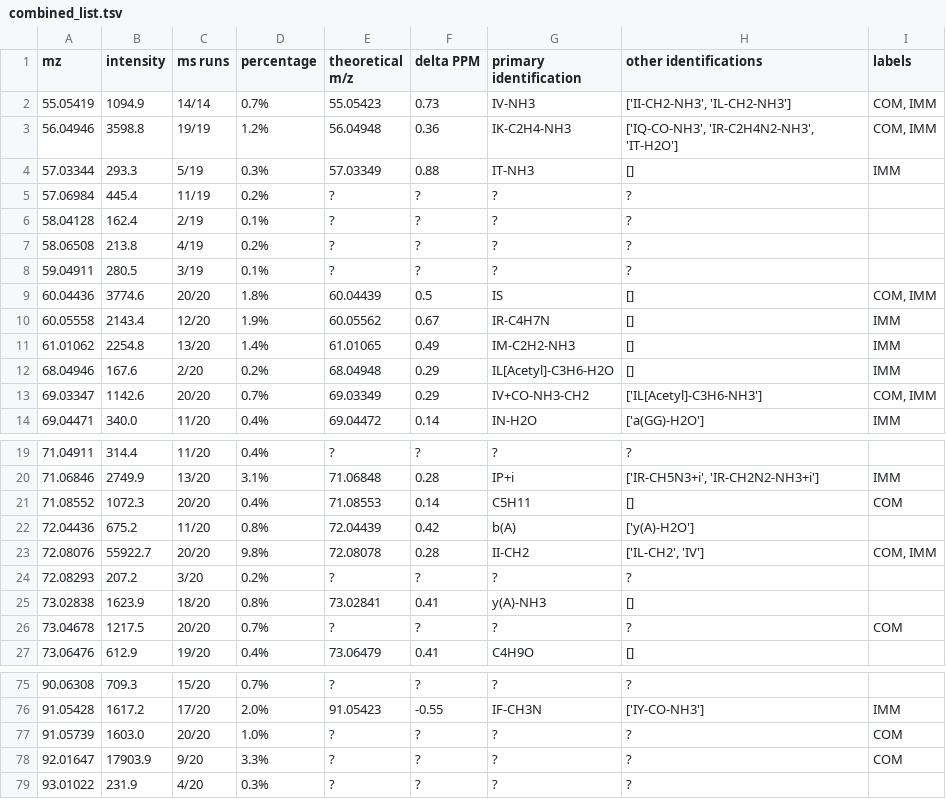
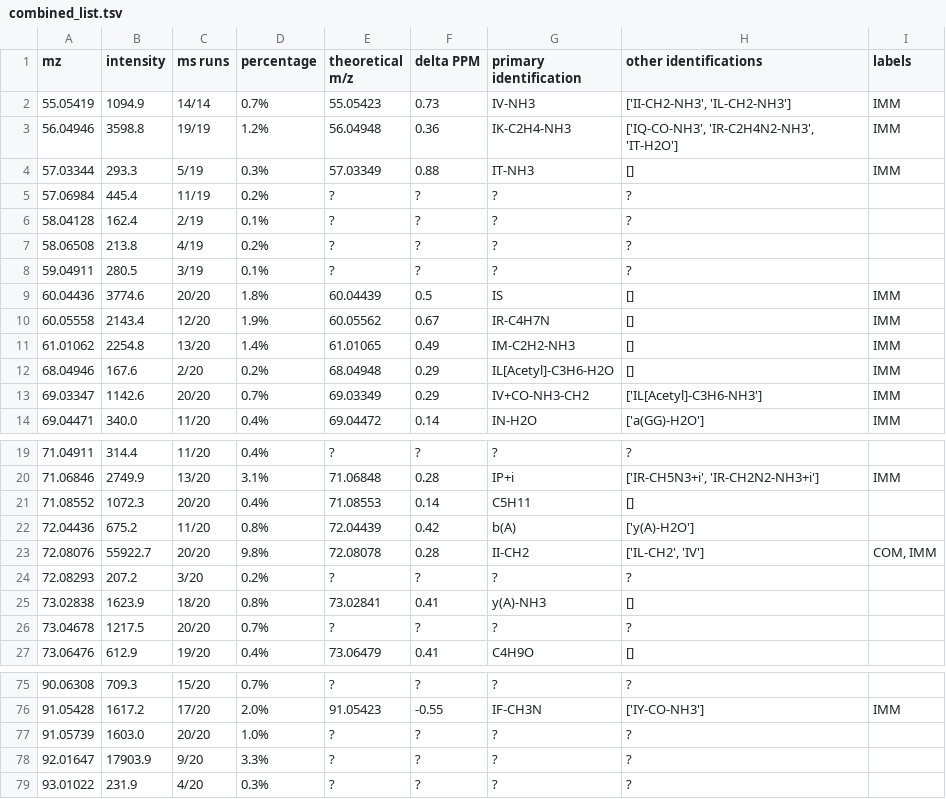
Before and after one commit to PlantProteomes/SpectrumReader, a TSV file: combined_list/combined_list.tsv, drawn as a sheet; only a part is shown, gaps mark what is left out; the diff covers the shown part only.

Commit message:
updated bug for showing common label

```diff
--- a/combined_list/combined_list.tsv
+++ b/combined_list/combined_list.tsv
@@ -1,4 +1,4 @@
 mz	intensity	ms runs	percentage	theoretical m/z	delta PPM	primary identification	other identifications	labels
-55.05419	1094.9	14/14	0.7%	55.05423	0.73	IV-NH3	['II-CH2-NH3', 'IL-CH2-NH3']	COM, IMM
-56.04946	3598.8	19/19	1.2%	56.04948	0.36	IK-C2H4-NH3	['IQ-CO-NH3', 'IR-C2H4N2-NH3', 'IT-H2O']	COM, IMM
+55.05419	1094.9	14/14	0.7%	55.05423	0.73	IV-NH3	['II-CH2-NH3', 'IL-CH2-NH3']	IMM
+56.04946	3598.8	19/19	1.2%	56.04948	0.36	IK-C2H4-NH3	['IQ-CO-NH3', 'IR-C2H4N2-NH3', 'IT-H2O']	IMM
 57.03344	293.3	5/19	0.3%	57.03349	0.88	IT-NH3	[]	IMM
@@ -8,3 +8,3 @@ mz	intensity	ms runs	percentage	theoretical m/z	delta PPM	primary identification
 59.04911	280.5	3/19	0.1%	?	?	?	?	
-60.04436	3774.6	20/20	1.8%	60.04439	0.5	IS	[]	COM, IMM
+60.04436	3774.6	20/20	1.8%	60.04439	0.5	IS	[]	IMM
 60.05558	2143.4	12/20	1.9%	60.05562	0.67	IR-C4H7N	[]	IMM
@@ -12,3 +12,3 @@ mz	intensity	ms runs	percentage	theoretical m/z	delta PPM	primary identification
 68.04946	167.6	2/20	0.2%	68.04948	0.29	IL[Acetyl]-C3H6-H2O	[]	IMM
-69.03347	1142.6	20/20	0.7%	69.03349	0.29	IV+CO-NH3-CH2	['IL[Acetyl]-C3H6-NH3']	COM, IMM
+69.03347	1142.6	20/20	0.7%	69.03349	0.29	IV+CO-NH3-CH2	['IL[Acetyl]-C3H6-NH3']	IMM
 69.04471	340.0	11/20	0.4%	69.04472	0.14	IN-H2O	['a(GG)-H2O']	IMM
@@ -20,3 +20,3 @@ mz	intensity	ms runs	percentage	theoretical m/z	delta PPM	primary identification
 71.06846	2749.9	13/20	3.1%	71.06848	0.28	IP+i	['IR-CH5N3+i', 'IR-CH2N2-NH3+i']	IMM
-71.08552	1072.3	20/20	0.4%	71.08553	0.14	C5H11	[]	COM
+71.08552	1072.3	20/20	0.4%	71.08553	0.14	C5H11	[]	
 72.04436	675.2	11/20	0.8%	72.04439	0.42	b(A)	['y(A)-H2O']	
@@ -25,3 +25,3 @@ mz	intensity	ms runs	percentage	theoretical m/z	delta PPM	primary identification
 73.02838	1623.9	18/20	0.8%	73.02841	0.41	y(A)-NH3	[]	
-73.04678	1217.5	20/20	0.7%	?	?	?	?	COM
+73.04678	1217.5	20/20	0.7%	?	?	?	?	
 73.06476	612.9	19/20	0.4%	73.06479	0.41	C4H9O	[]	
@@ -76,4 +76,4 @@ mz	intensity	ms runs	percentage	theoretical m/z	delta PPM	primary identification
 91.05428	1617.2	17/20	2.0%	91.05423	-0.55	IF-CH3N	['IY-CO-NH3']	IMM
-91.05739	1603.0	20/20	1.0%	?	?	?	?	COM
-92.01647	17903.9	9/20	3.3%	?	?	?	?	COM
+91.05739	1603.0	20/20	1.0%	?	?	?	?	
+92.01647	17903.9	9/20	3.3%	?	?	?	?	
 93.01022	231.9	4/20	0.3%	?	?	?	?	
```
Also changed, not shown: 65 edited cells elsewhere in this file, 2 other files.
